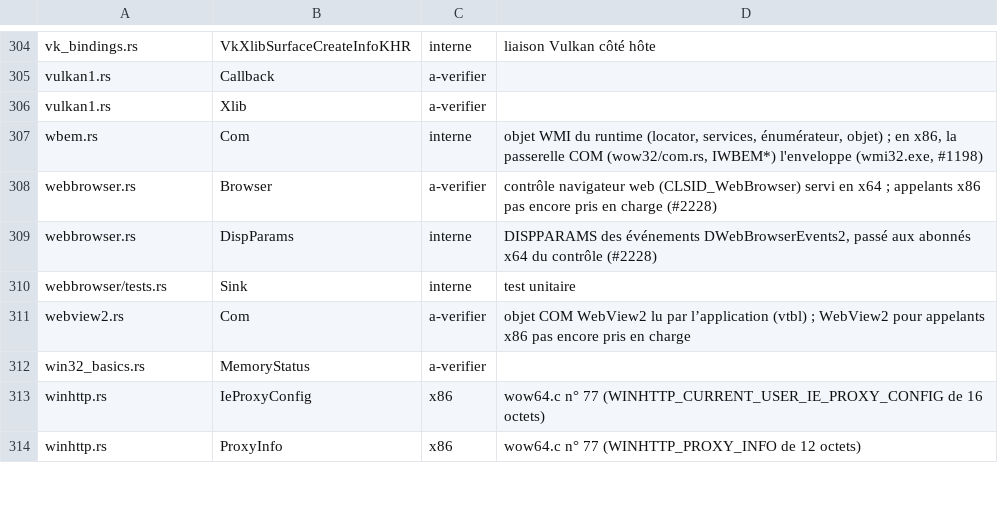
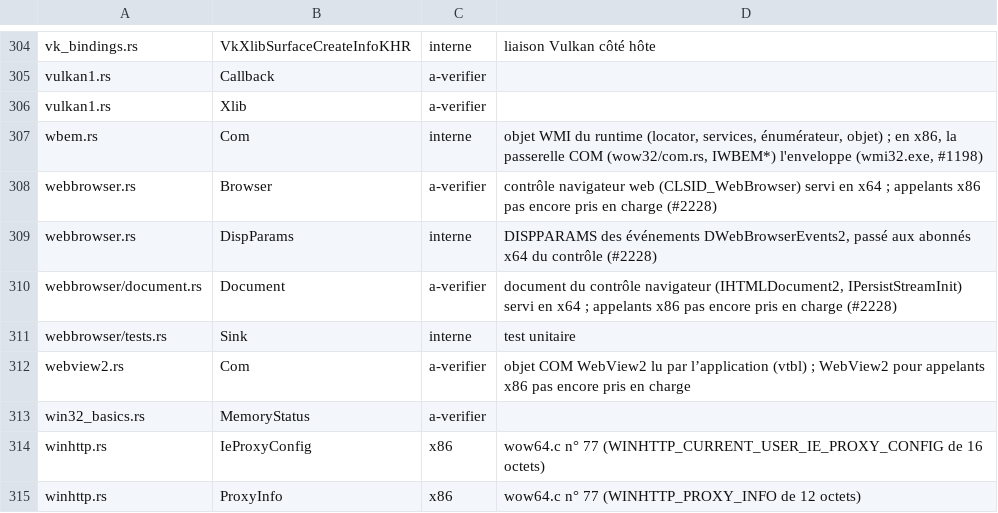
Before and after one commit to Univers4craft/winlux, a TSV file: docs/compat/wow32-structures.tsv, drawn as a sheet; only a part is shown, gaps mark what is left out.

```diff
--- a/docs/compat/wow32-structures.tsv
+++ b/docs/compat/wow32-structures.tsv
@@ -309,2 +309,3 @@ webbrowser.rs	Browser	a-verifier	contrôle navigateur web (CLSID_WebBrowser) ser
 webbrowser.rs	DispParams	interne	DISPPARAMS des événements DWebBrowserEvents2, passé aux abonnés x64 du contrôle (#2228)
+webbrowser/document.rs	Document	a-verifier	document du contrôle navigateur (IHTMLDocument2, IPersistStreamInit) servi en x64 ; appelants x86 pas encore pris en charge (#2228)
 webbrowser/tests.rs	Sink	interne	test unitaire
```
Also changed, not shown: 3 other files.
